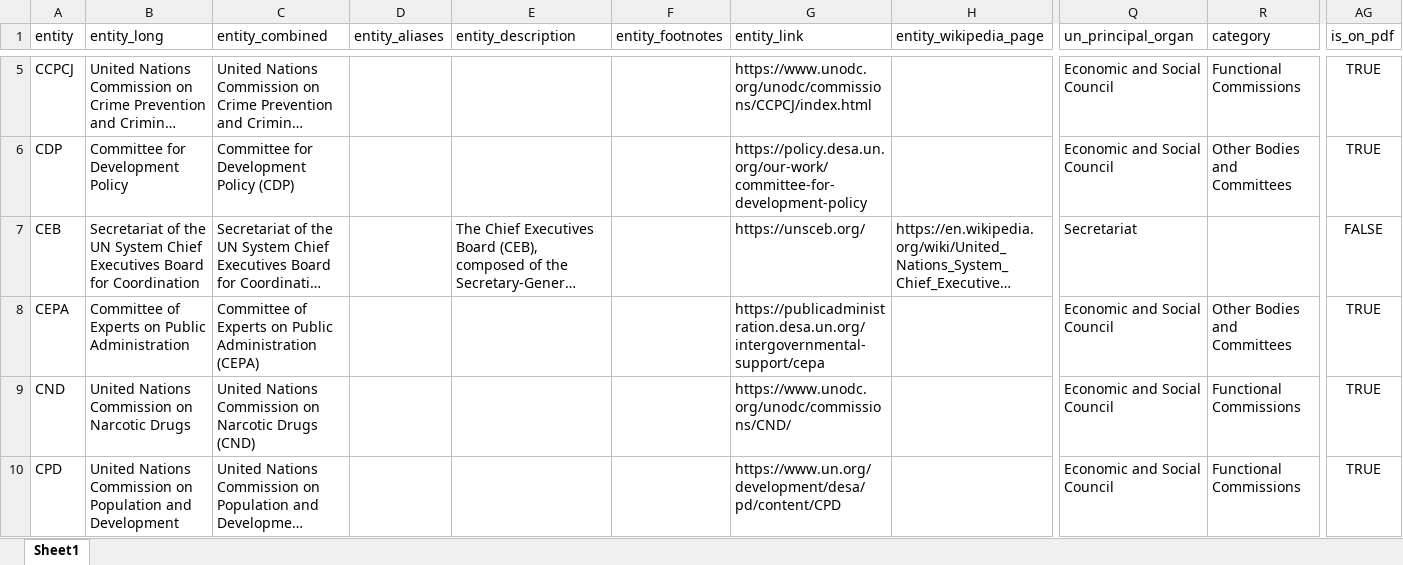
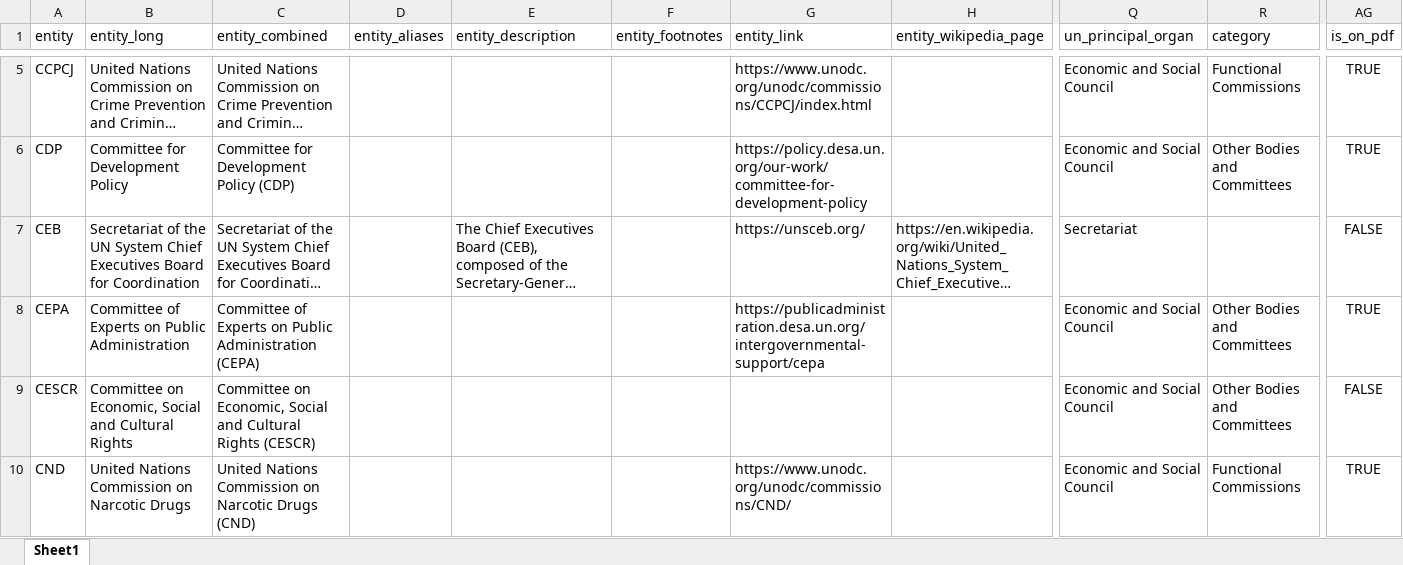
Before and after one commit to UN-EOSG-Analytics/un-system-chart-navigator, an Excel workbook: public/un-entities.xlsx, sheet Sheet1, drawn as a sheet; only a part is shown, gaps mark what is left out; the shorter side is filled out with more unchanged rows; long unchanged cells end in …; values as stored, in another font and other column widths than the file's, no borders; rows hold the shown columns only; the diff covers the shown part only; the diff names each change by its address in the sheet, - before the commit and + after, or states it on an @@ line.

```diff
--- a/public/un-entities.xlsx (sheet Sheet1)
+++ b/public/un-entities.xlsx (sheet Sheet1)
+row 9: CESCR | Committee on Economic, Social and Cultural Rights | Committee on Economic, Social and Cultural Rights (CESCR) |  |  |  |  |  | Economic and Social Council | Other Bodies and Committees | FALSE
```
Also changed, not shown: 3 added rows and 1 removed row elsewhere in this sheet, 3 other files.
